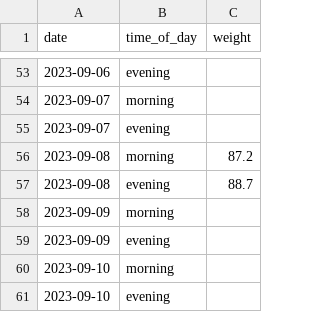
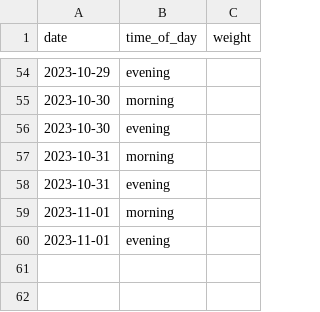
Before and after one commit to MichalG96/dash-test, a CSV file: data_current.csv, drawn as a sheet; only a part is shown, gaps mark what is left out; the diff covers the shown part only.

```diff
--- a/data_current.csv
+++ b/data_current.csv
@@ -53,9 +54,7 @@ date,time_of_day,weight
-2023-09-06,evening,
-2023-09-07,morning,
-2023-09-07,evening,
-2023-09-08,morning,87.2
-2023-09-08,evening,88.7
-2023-09-09,morning,
-2023-09-09,evening,
-2023-09-10,morning,
-2023-09-10,evening,
+2023-10-29,evening,
+2023-10-30,morning,
+2023-10-30,evening,
+2023-10-31,morning,
+2023-10-31,evening,
+2023-11-01,morning,
+2023-11-01,evening,
```
Also changed, not shown: 6 added rows, 5 removed rows and 48 edited cells elsewhere in this file, 2 other files.
